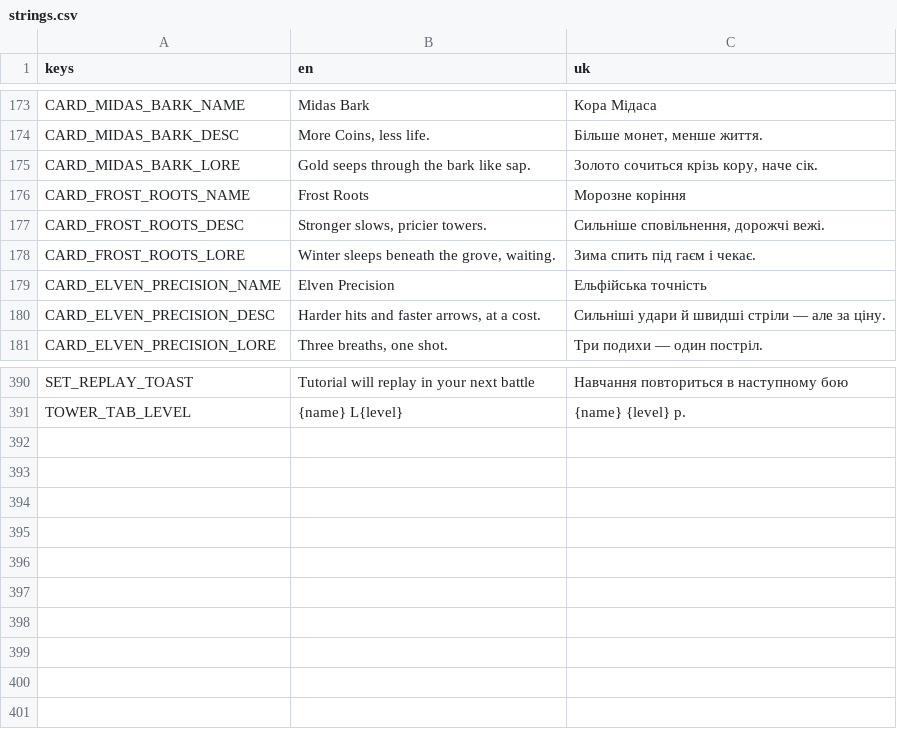
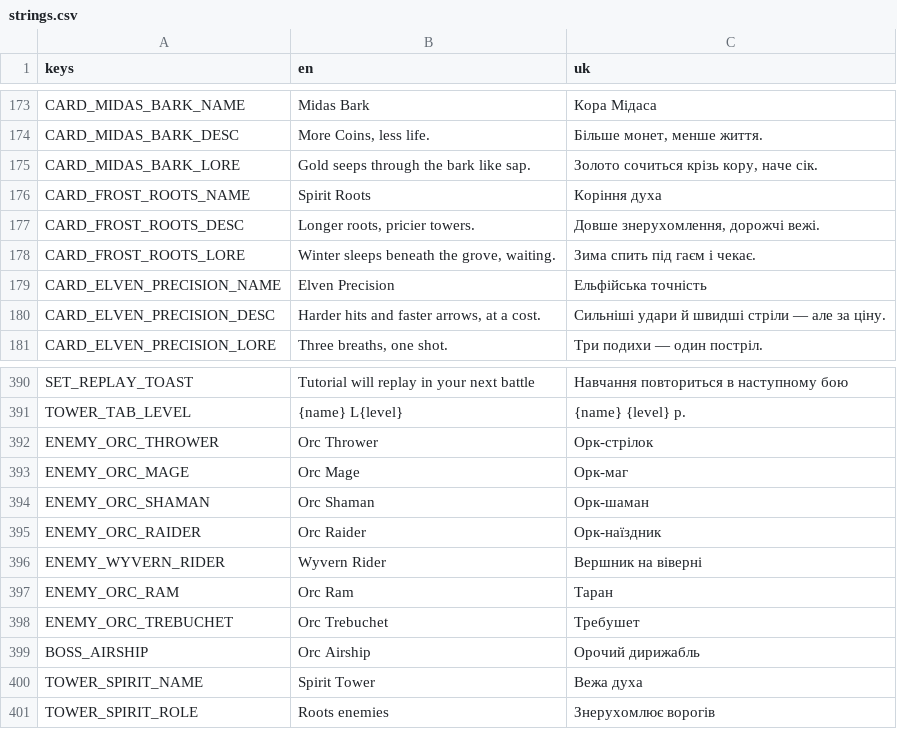
Before and after one commit to Endertainment/The_Tree-ITD, a CSV file: localization/strings.csv, drawn as a sheet; only a part is shown, gaps mark what is left out.

Commit message:
feat(enemies): ranged, flying and siege units, spirit tower and airship boss
Adds spear thrower, mage, shaman healer, raider, wyvern rider, ram and trebuchet with enemy projectiles, healing, flying movement and ranged stand-off. Replaces the Frost Spire with the Spirit Tower (root + retarget). Adds the airship as the even-numbered boss (riders, tree bombing). Updates waves, data, localization, tests and the balance workbook.

```diff
--- a/localization/strings.csv
+++ b/localization/strings.csv
@@ -175,4 +175,4 @@ CARD_MIDAS_BARK_DESC,"More Coins, less life.","Більше монет, менш
 CARD_MIDAS_BARK_LORE,Gold seeps through the bark like sap.,"Золото сочиться крізь кору, наче сік."
-CARD_FROST_ROOTS_NAME,Frost Roots,Морозне коріння
-CARD_FROST_ROOTS_DESC,"Stronger slows, pricier towers.","Сильніше сповільнення, дорожчі вежі."
+CARD_FROST_ROOTS_NAME,Spirit Roots,Коріння духа
+CARD_FROST_ROOTS_DESC,"Longer roots, pricier towers.","Довше знерухомлення, дорожчі вежі."
 CARD_FROST_ROOTS_LORE,"Winter sleeps beneath the grove, waiting.",Зима спить під гаєм і чекає.
@@ -391 +391,11 @@ SET_REPLAY_TOAST,Tutorial will replay in your next battle,Навчання по
 TOWER_TAB_LEVEL,{name}  L{level},{name}  {level} р.
+ENEMY_ORC_THROWER,Orc Thrower,Орк-стрілок
+ENEMY_ORC_MAGE,Orc Mage,Орк-маг
+ENEMY_ORC_SHAMAN,Orc Shaman,Орк-шаман
+ENEMY_ORC_RAIDER,Orc Raider,Орк-наїздник
+ENEMY_WYVERN_RIDER,Wyvern Rider,Вершник на віверні
+ENEMY_ORC_RAM,Orc Ram,Таран
+ENEMY_ORC_TREBUCHET,Orc Trebuchet,Требушет
+BOSS_AIRSHIP,Orc Airship,Орочий дирижабль
+TOWER_SPIRIT_NAME,Spirit Tower,Вежа духа
+TOWER_SPIRIT_ROLE,Roots enemies,Знерухомлює ворогів
```
Also changed, not shown: 38 other files.
